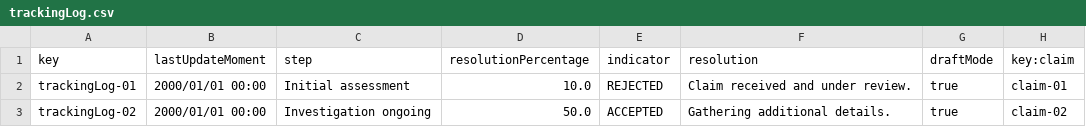
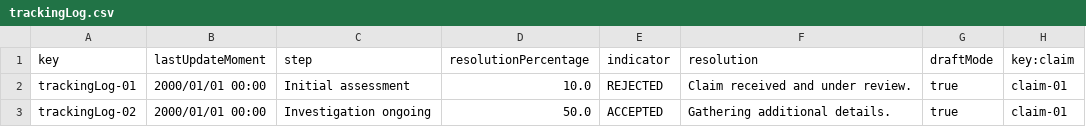
Before and after one commit to pabmejbui/Acme-ANS, a CSV file: src/main/resources/WEB-INF/data/sample/trackingLog.csv, drawn as a sheet.

```diff
--- a/src/main/resources/WEB-INF/data/sample/trackingLog.csv
+++ b/src/main/resources/WEB-INF/data/sample/trackingLog.csv
@@ -2,2 +2,2 @@ key,lastUpdateMoment,step,resolutionPercentage,indicator,resolution,draftMode,ke
 trackingLog-01,2000/01/01 00:00,"Initial assessment",10.0,REJECTED,"Claim received and under review.",true,claim-01
-trackingLog-02,2000/01/01 00:00,"Investigation ongoing",50.0,ACCEPTED,"Gathering additional details.",true,claim-02
+trackingLog-02,2000/01/01 00:00,"Investigation ongoing",50.0,ACCEPTED,"Gathering additional details.",true,claim-01
```
Also changed, not shown: src/main/resources/WEB-INF/data/sample/claim.csv, 21 other files.
